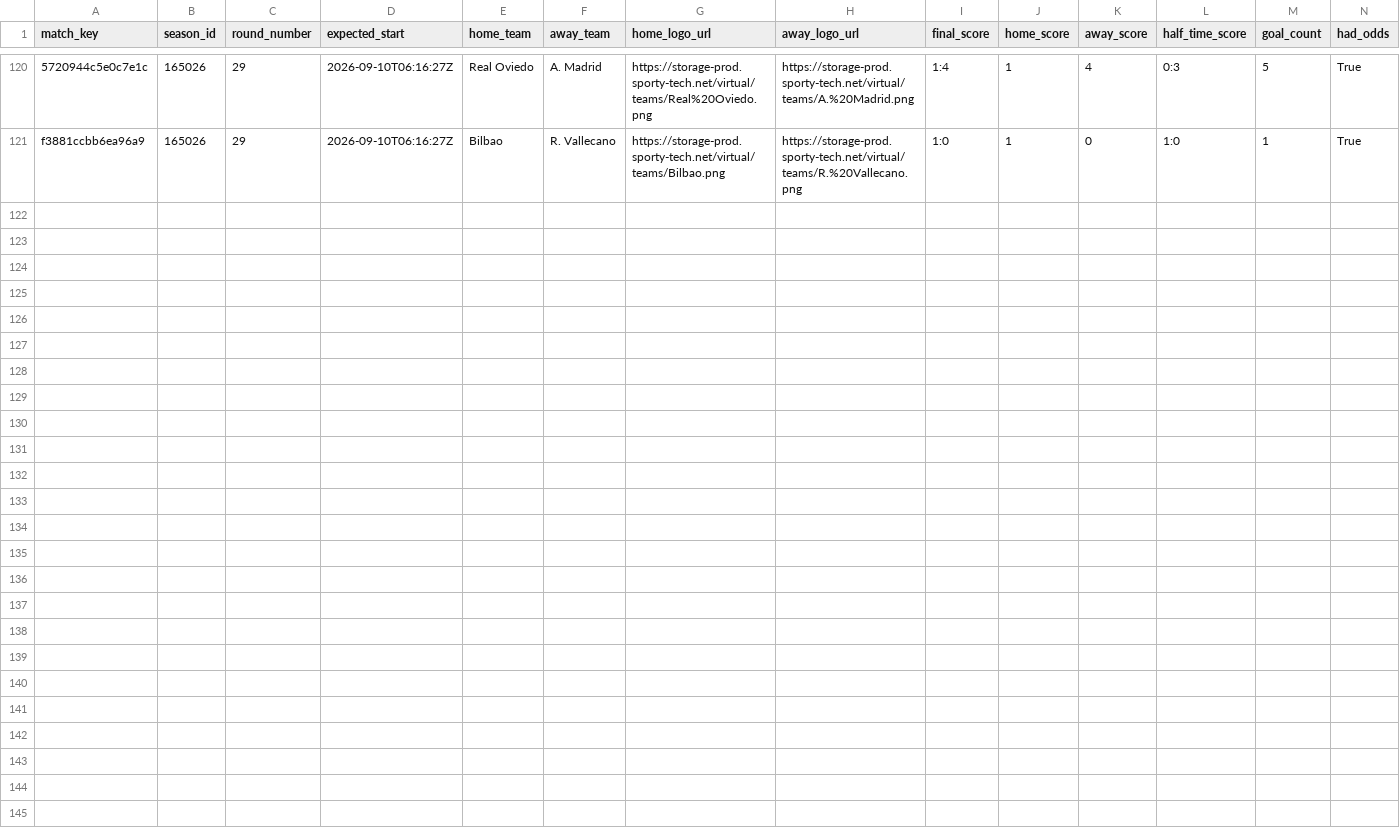
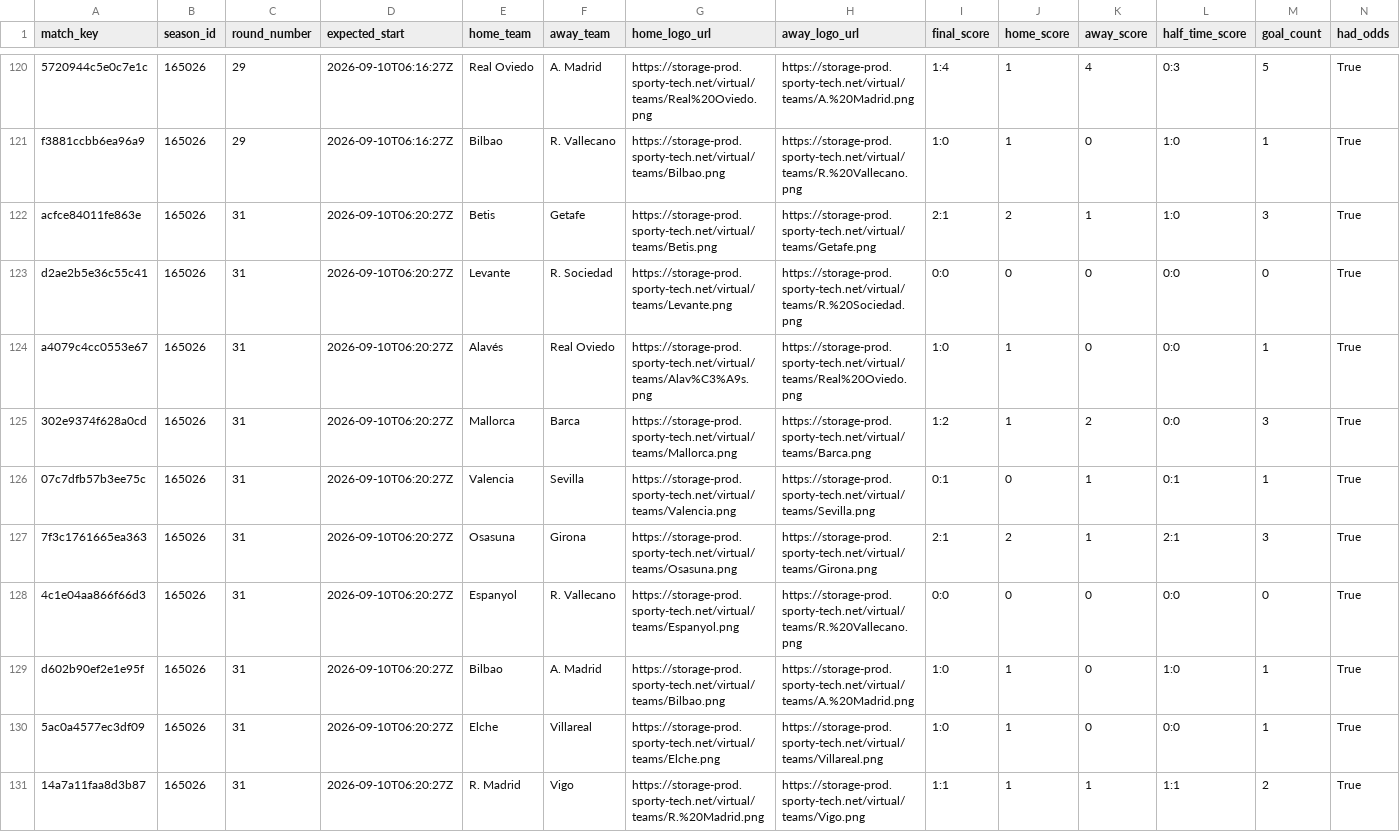
Before and after one commit to michaeldiary77-sys/virtual-leagues-collector, a CSV file: data/8037_spanish-league/matches.csv, drawn as a sheet; only a part is shown, gaps mark what is left out; rows hold the shown columns only; the diff names each change by its address in the sheet, - before the commit and + after, or states it on an @@ line.

```diff
--- a/data/8037_spanish-league/matches.csv
+++ b/data/8037_spanish-league/matches.csv
+row 122: acfce84011fe863e | 165026 | 31 | 2026-09-10T06:20:27Z | Betis | Getafe | https://storage-prod.sporty-tech.net/virtual/teams/Betis.png | https://storage-prod.sporty-tech.net/virtual/teams/Getafe.png | 2:1 | 2 | 1 | 1:0 | 3 | True
+row 123: d2ae2b5e36c55c41 | 165026 | 31 | 2026-09-10T06:20:27Z | Levante | R. Sociedad | https://storage-prod.sporty-tech.net/virtual/teams/Levante.png | https://storage-prod.sporty-tech.net/virtual/teams/R.%20Sociedad.png | 0:0 | 0 | 0 | 0:0 | 0 | True
+row 124: a4079c4cc0553e67 | 165026 | 31 | 2026-09-10T06:20:27Z | Alavés | Real Oviedo | https://storage-prod.sporty-tech.net/virtual/teams/Alav%C3%A9s.png | https://storage-prod.sporty-tech.net/virtual/teams/Real%20Oviedo.png | 1:0 | 1 | 0 | 0:0 | 1 | True
+row 125: 302e9374f628a0cd | 165026 | 31 | 2026-09-10T06:20:27Z | Mallorca | Barca | https://storage-prod.sporty-tech.net/virtual/teams/Mallorca.png | https://storage-prod.sporty-tech.net/virtual/teams/Barca.png | 1:2 | 1 | 2 | 0:0 | 3 | True
+row 126: 07c7dfb57b3ee75c | 165026 | 31 | 2026-09-10T06:20:27Z | Valencia | Sevilla | https://storage-prod.sporty-tech.net/virtual/teams/Valencia.png | https://storage-prod.sporty-tech.net/virtual/teams/Sevilla.png | 0:1 | 0 | 1 | 0:1 | 1 | True
+row 127: 7f3c1761665ea363 | 165026 | 31 | 2026-09-10T06:20:27Z | Osasuna | Girona | https://storage-prod.sporty-tech.net/virtual/teams/Osasuna.png | https://storage-prod.sporty-tech.net/virtual/teams/Girona.png | 2:1 | 2 | 1 | 2:1 | 3 | True
+row 128: 4c1e04aa866f66d3 | 165026 | 31 | 2026-09-10T06:20:27Z | Espanyol | R. Vallecano | https://storage-prod.sporty-tech.net/virtual/teams/Espanyol.png | https://storage-prod.sporty-tech.net/virtual/teams/R.%20Vallecano.png | 0:0 | 0 | 0 | 0:0 | 0 | True
+row 129: d602b90ef2e1e95f | 165026 | 31 | 2026-09-10T06:20:27Z | Bilbao | A. Madrid | https://storage-prod.sporty-tech.net/virtual/teams/Bilbao.png | https://storage-prod.sporty-tech.net/virtual/teams/A.%20Madrid.png | 1:0 | 1 | 0 | 1:0 | 1 | True
+row 130: 5ac0a4577ec3df09 | 165026 | 31 | 2026-09-10T06:20:27Z | Elche | Villareal | https://storage-prod.sporty-tech.net/virtual/teams/Elche.png | https://storage-prod.sporty-tech.net/virtual/teams/Villareal.png | 1:0 | 1 | 0 | 0:0 | 1 | True
+row 131: 14a7a11faa8d3b87 | 165026 | 31 | 2026-09-10T06:20:27Z | R. Madrid | Vigo | https://storage-prod.sporty-tech.net/virtual/teams/R.%20Madrid.png | https://storage-prod.sporty-tech.net/virtual/teams/Vigo.png | 1:1 | 1 | 1 | 1:1 | 2 | True
```
Also changed, not shown: data/8035_english-league/matches.csv, data/8056_champions-league/matches.csv, 42 other files.
